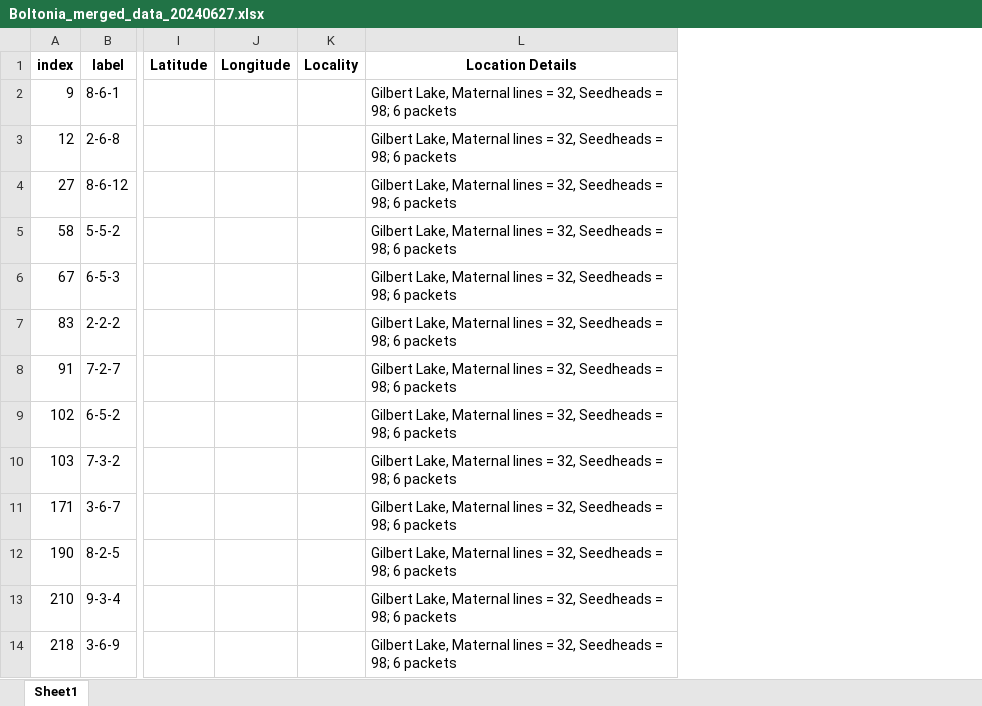
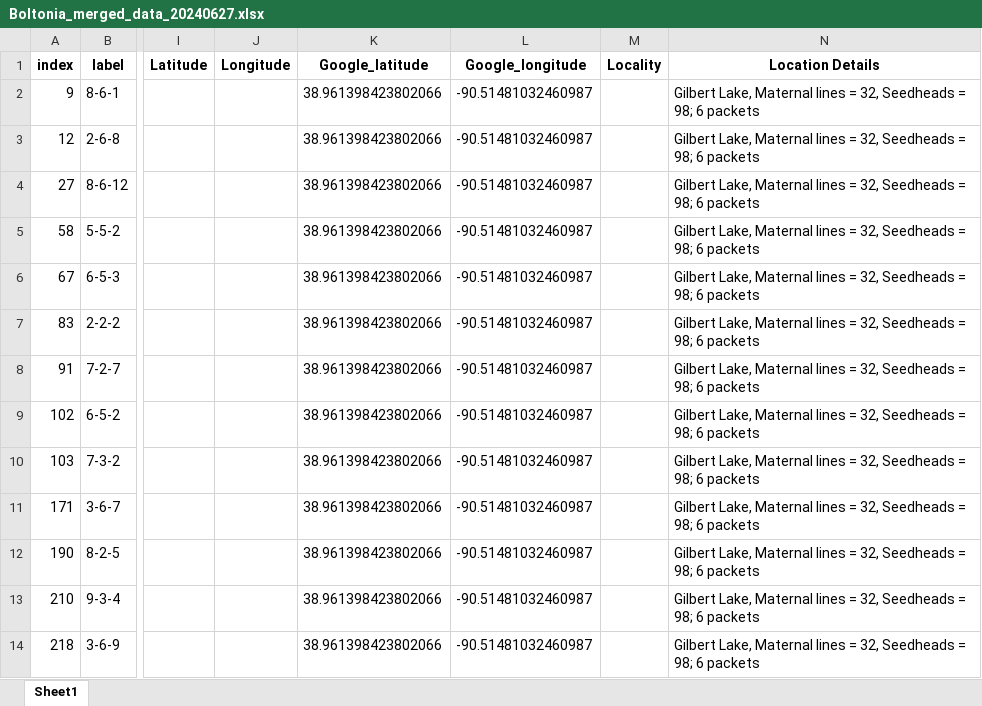
Before and after one commit to kuowenhsi/MOBOT_Boltonia, an Excel workbook: data/Boltonia_merged_data_20240627.xlsx, sheet Sheet1, drawn as a sheet; only a part is shown, gaps mark what is left out; values as stored, in another font and other column widths than the file's, no borders; the diff names each change by its address in the sheet, - before the commit and + after, or states it on an @@ line.

Commit message:
intrgated Google map from Sage

```diff
--- a/data/Boltonia_merged_data_20240627.xlsx (sheet Sheet1)
+++ b/data/Boltonia_merged_data_20240627.xlsx (sheet Sheet1)
+column K (Google_latitude), rows 2-14: all 38.961398423802066
+column L (Google_longitude), rows 2-14: all -90.51481032460987
```
Also changed, not shown: 2 other files.
